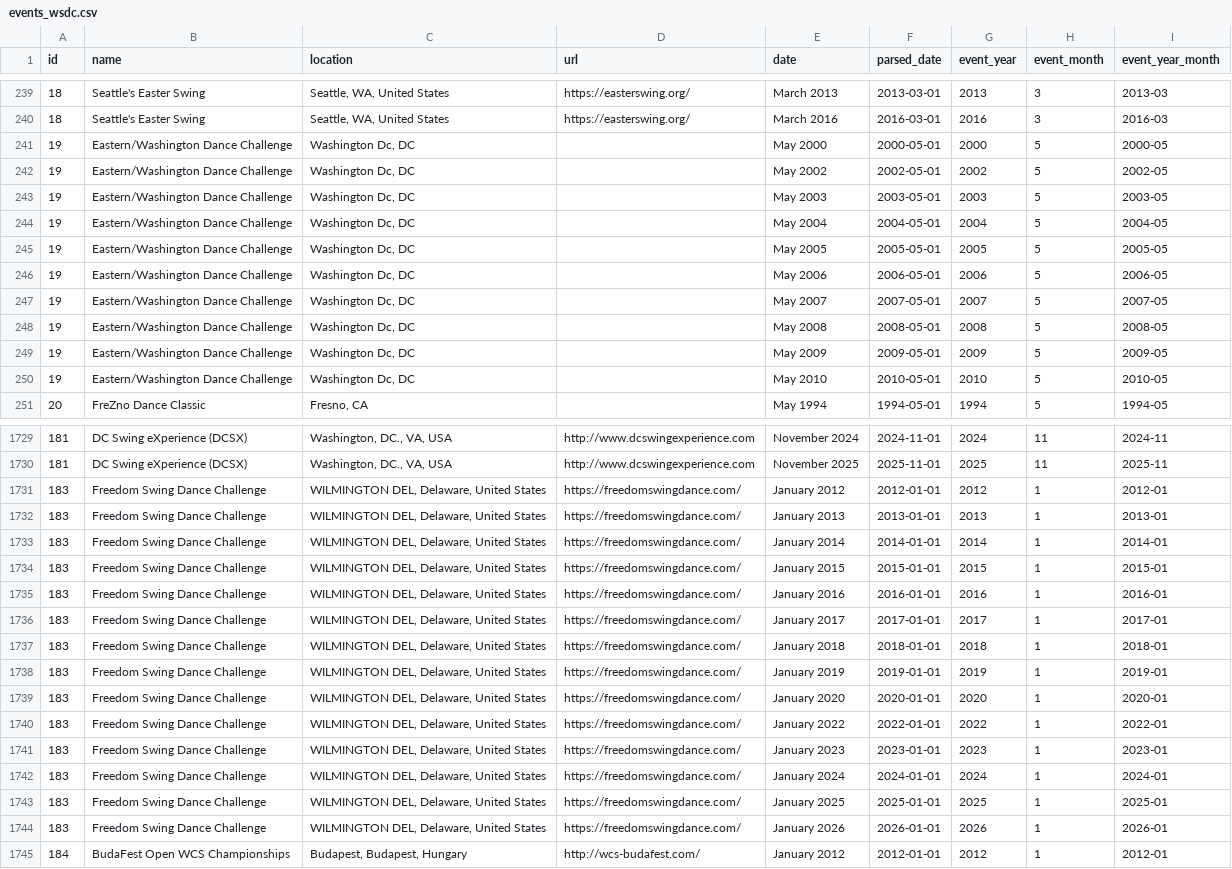
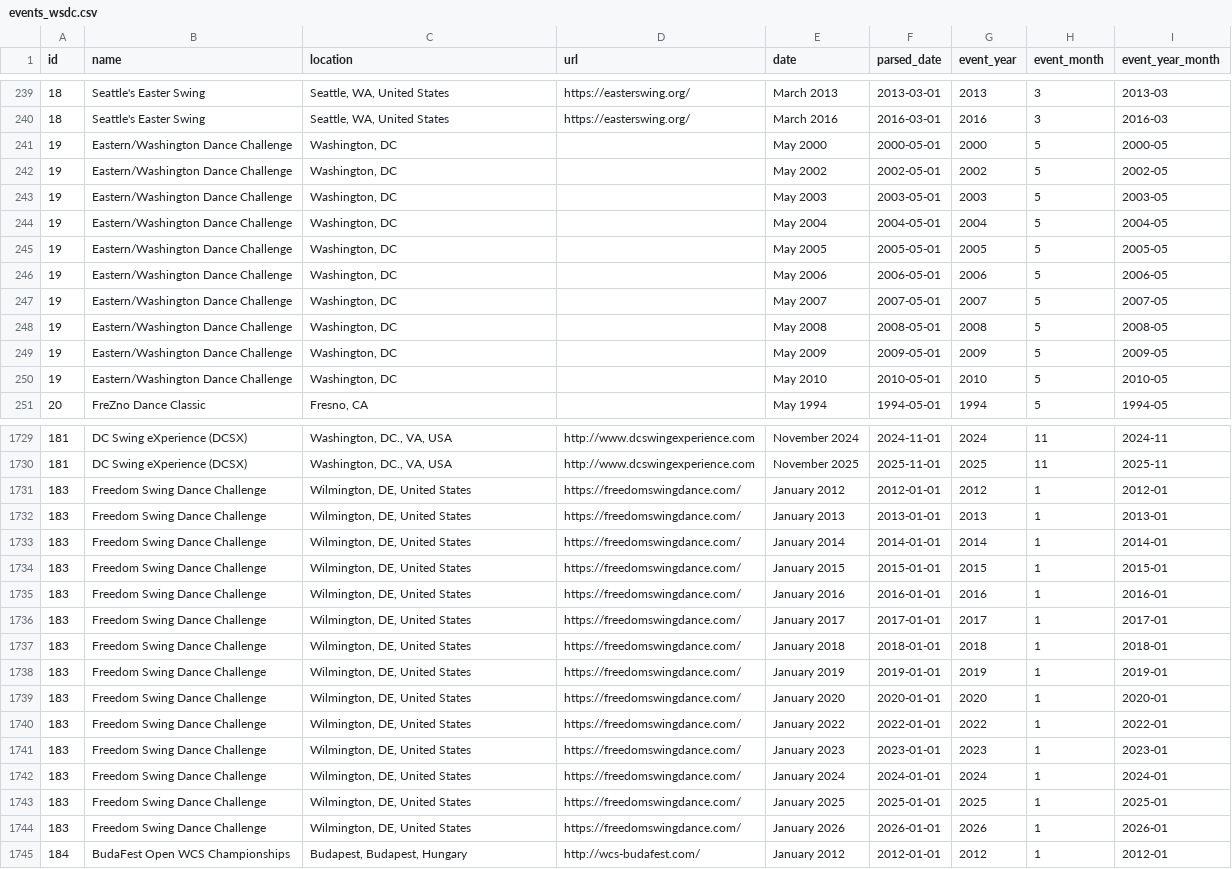
Before and after one commit to zlat1109/wsdc-data-pipeline, a CSV file: data/events_wsdc.csv, drawn as a sheet; only a part is shown, gaps mark what is left out; the diff covers the shown part only; the diff names each change by its address in the sheet, - before the commit and + after, or states it on an @@ line.

```diff
--- a/data/events_wsdc.csv
+++ b/data/events_wsdc.csv
-C241:C250 (location): Washington Dc, DC
+C241:C250 (location): Washington, DC
-C1731:C1744 (location): WILMINGTON DEL, Delaware, United States
+C1731:C1744 (location): Wilmington, DE, United States
```
Also changed, not shown: 170 edited cells elsewhere in this file, data/event_catalog.csv, data/location_info.csv, 12 other files.
